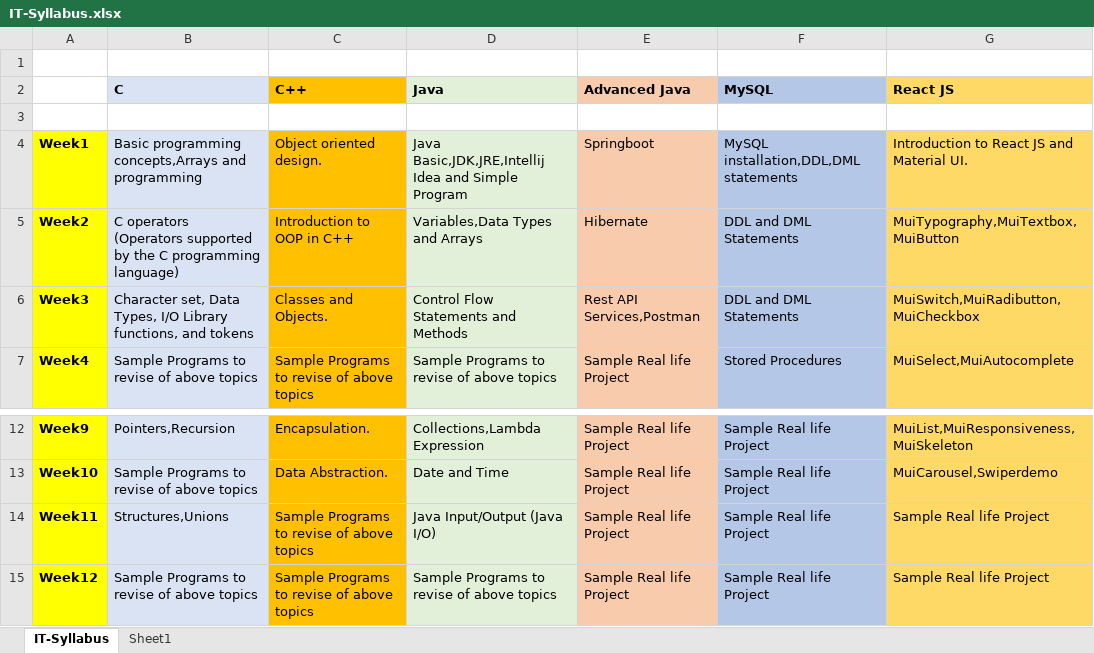
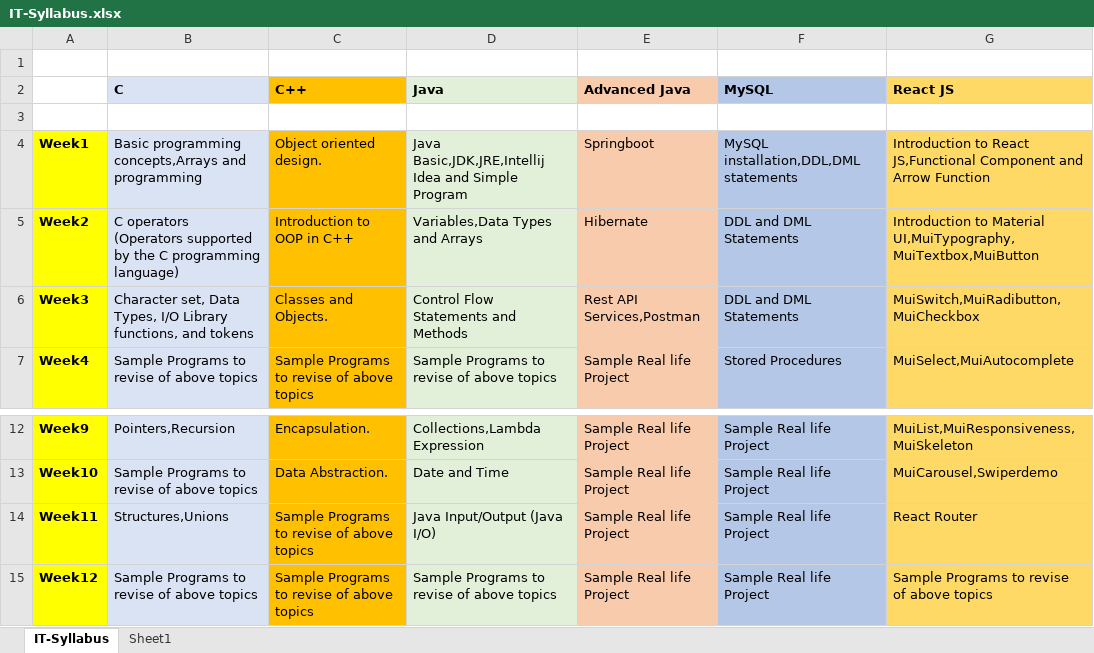
Before and after one commit to anodiamadm/Docs, an Excel workbook: Offline/BusinessManagement/Teach_Tech@anodiam/IT/IT-Syllabus.xlsx, sheet IT-Syllabus, drawn as a sheet; only a part is shown, gaps mark what is left out; values as stored, in another font and other column widths than the file's, no borders; the diff names each change by its address in the sheet, - before the commit and + after, or states it on an @@ line.

Commit message:
It Syllabus is in progress
It Syllabus is in progress

```diff
--- a/Offline/BusinessManagement/Teach_Tech@anodiam/IT/IT-Syllabus.xlsx (sheet IT-Syllabus)
+++ b/Offline/BusinessManagement/Teach_Tech@anodiam/IT/IT-Syllabus.xlsx (sheet IT-Syllabus)
-G4 (React JS): …to React JS and Material UI.
+G4 (React JS): …to React JS,Functional Component and Arrow Function
-G5 (React JS): MuiTypography,MuiTextbox,MuiButton
+G5 (React JS): Introduction to Material UI,MuiTypography,MuiTextbox,MuiButton
-G14 (React JS): Sample Real life Project
+G14 (React JS): React Router
-G15 (React JS): Sample Real life Project
+G15 (React JS): Sample Programs to revise of above topics
```
